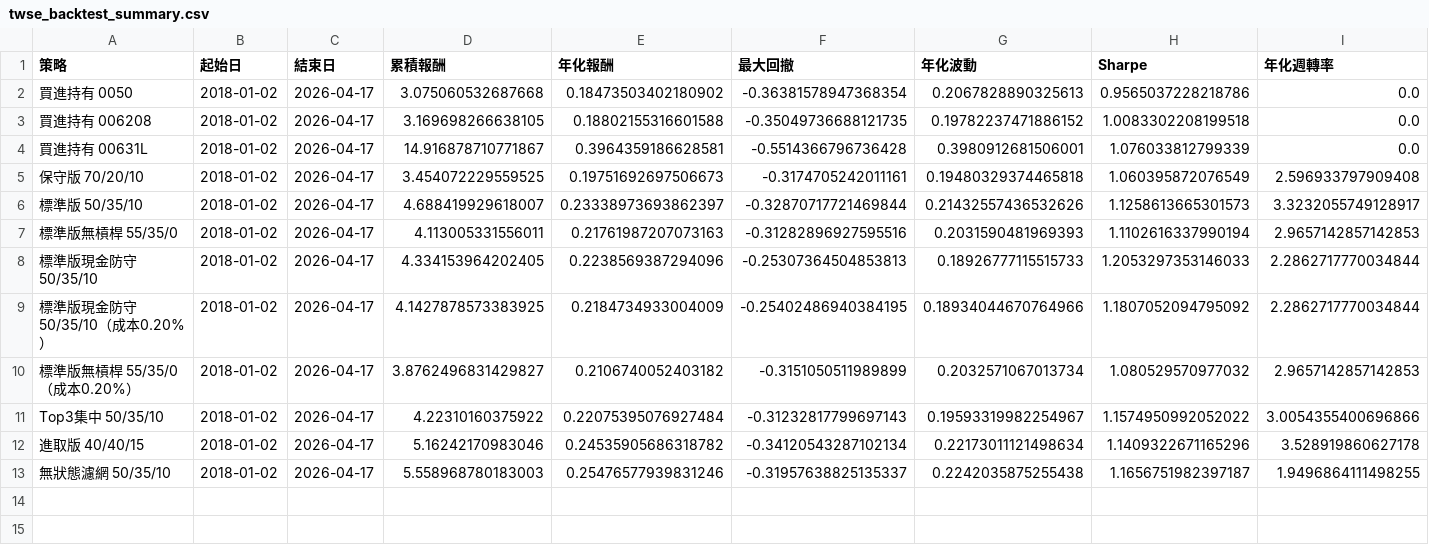
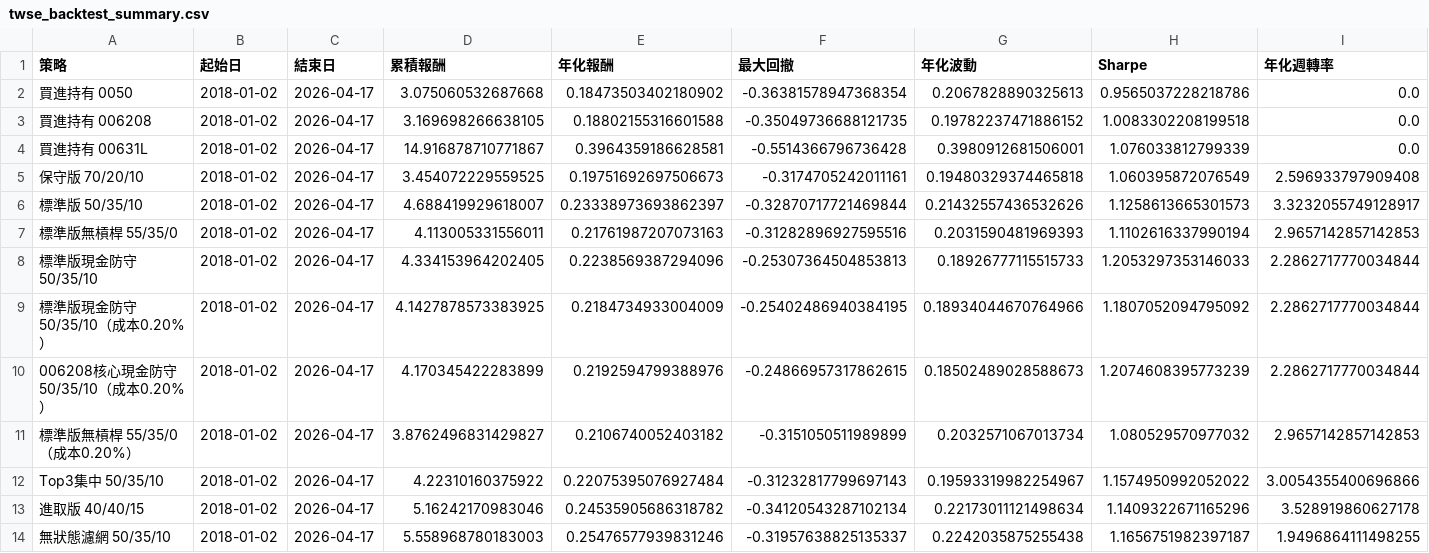
Before and after one commit to yhsung/twse-investment-test, a CSV file: twse_backtest_summary.csv, drawn as a sheet; only a part is shown; rows hold the shown columns only; the diff names each change by its address in the sheet, - before the commit and + after, or states it on an @@ line.

```diff
--- a/twse_backtest_summary.csv
+++ b/twse_backtest_summary.csv
+row 10: 006208核心現金防守 50/35/10（成本0.20%） | 2018-01-02 | 2026-04-17 | 4.170345422283899 | 0.2192594799388976 | -0.24866957317862615 | 0.18502489028588673 | 1.2074608395773239 | 2.2862717770034844
```
Also changed, not shown: 4 other files.
